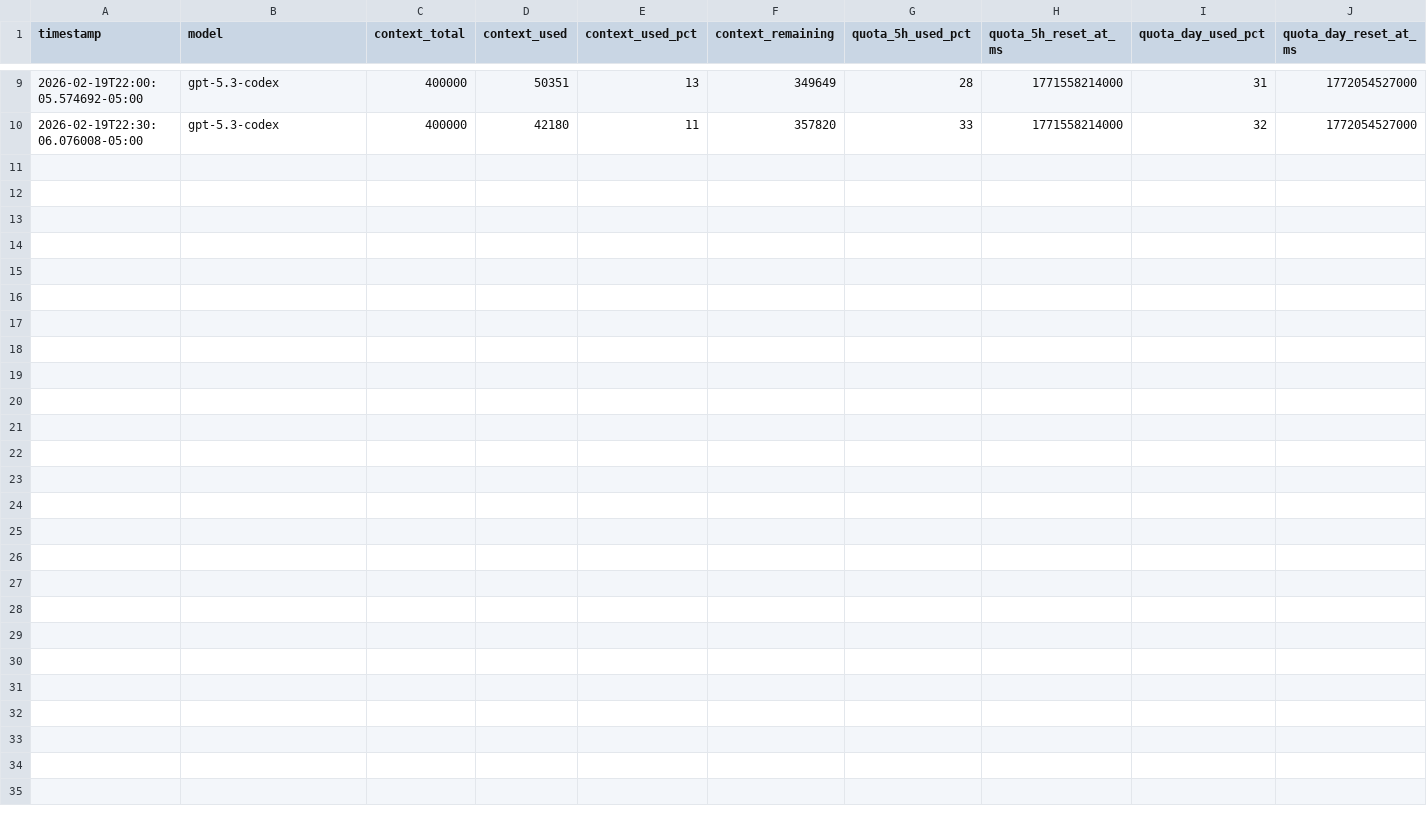
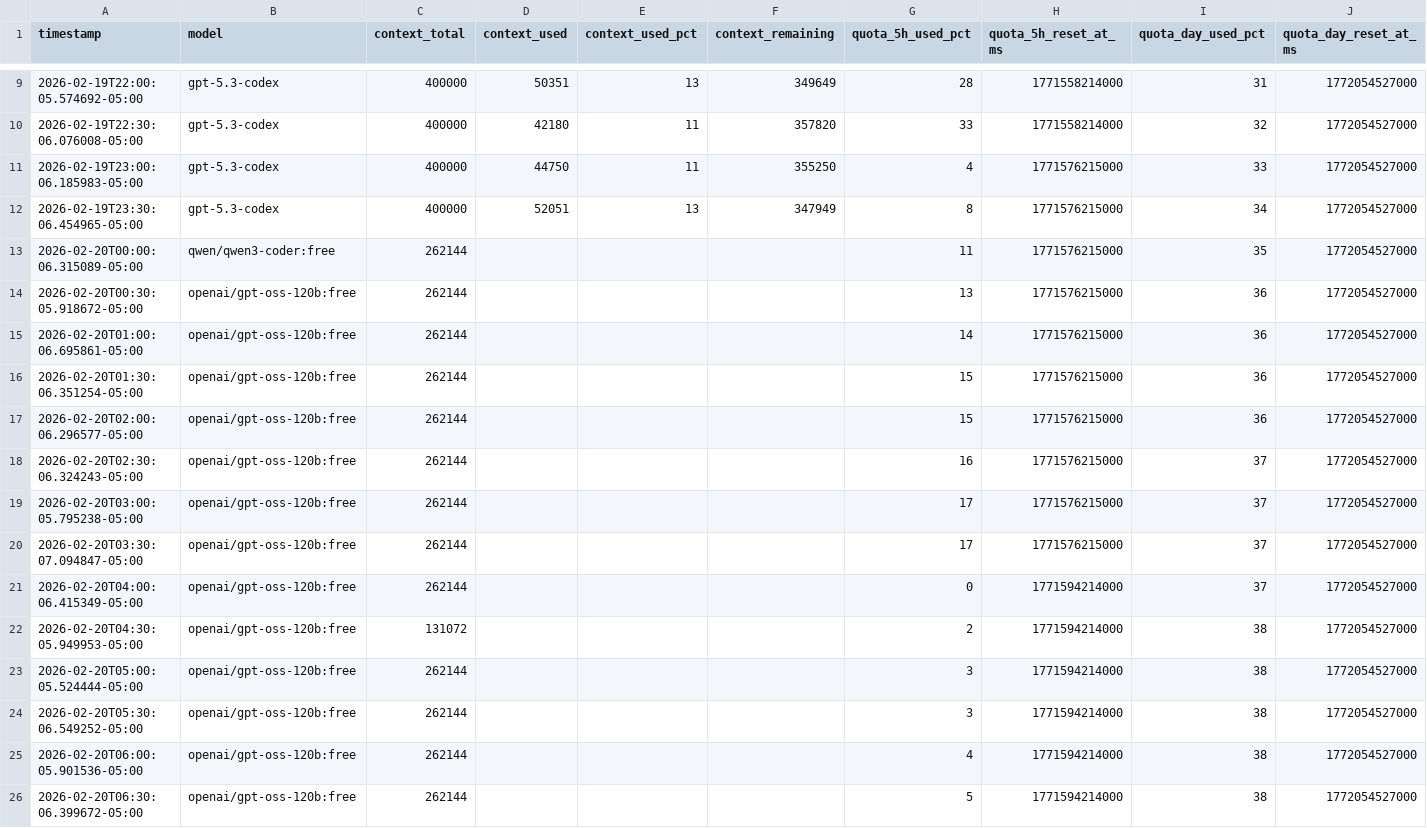
Before and after one commit to sneakyfree/kit-0c6-soul, a CSV file: usage/usage-log.csv, drawn as a sheet; only a part is shown, gaps mark what is left out; the diff names each change by its address in the sheet, - before the commit and + after, or states it on an @@ line.

```diff
--- a/usage/usage-log.csv
+++ b/usage/usage-log.csv
+row 11: 2026-02-19T23:00:06.185983-05:00 | gpt-5.3-codex | 400000 | 44750 | 11 | 355250 | 4 | 1771576215000 | 33 | 1772054527000
+row 12: 2026-02-19T23:30:06.454965-05:00 | gpt-5.3-codex | 400000 | 52051 | 13 | 347949 | 8 | 1771576215000 | 34 | 1772054527000
+row 13: 2026-02-20T00:00:06.315089-05:00 | qwen/qwen3-coder:free | 262144 |  |  |  | 11 | 1771576215000 | 35 | 1772054527000
+row 14: 2026-02-20T00:30:05.918672-05:00 | openai/gpt-oss-120b:free | 262144 |  |  |  | 13 | 1771576215000 | 36 | 1772054527000
+row 15: 2026-02-20T01:00:06.695861-05:00 | openai/gpt-oss-120b:free | 262144 |  |  |  | 14 | 1771576215000 | 36 | 1772054527000
+row 16: 2026-02-20T01:30:06.351254-05:00 | openai/gpt-oss-120b:free | 262144 |  |  |  | 15 | 1771576215000 | 36 | 1772054527000
+row 17: 2026-02-20T02:00:06.296577-05:00 | openai/gpt-oss-120b:free | 262144 |  |  |  | 15 | 1771576215000 | 36 | 1772054527000
+row 18: 2026-02-20T02:30:06.324243-05:00 | openai/gpt-oss-120b:free | 262144 |  |  |  | 16 | 1771576215000 | 37 | 1772054527000
+row 19: 2026-02-20T03:00:05.795238-05:00 | openai/gpt-oss-120b:free | 262144 |  |  |  | 17 | 1771576215000 | 37 | 1772054527000
+row 20: 2026-02-20T03:30:07.094847-05:00 | openai/gpt-oss-120b:free | 262144 |  |  |  | 17 | 1771576215000 | 37 | 1772054527000
+row 21: 2026-02-20T04:00:06.415349-05:00 | openai/gpt-oss-120b:free | 262144 |  |  |  | 0 | 1771594214000 | 37 | 1772054527000
+row 22: 2026-02-20T04:30:05.949953-05:00 | openai/gpt-oss-120b:free | 131072 |  |  |  | 2 | 1771594214000 | 38 | 1772054527000
+row 23: 2026-02-20T05:00:05.524444-05:00 | openai/gpt-oss-120b:free | 262144 |  |  |  | 3 | 1771594214000 | 38 | 1772054527000
+row 24: 2026-02-20T05:30:06.549252-05:00 | openai/gpt-oss-120b:free | 262144 |  |  |  | 3 | 1771594214000 | 38 | 1772054527000
+row 25: 2026-02-20T06:00:05.901536-05:00 | openai/gpt-oss-120b:free | 262144 |  |  |  | 4 | 1771594214000 | 38 | 1772054527000
+row 26: 2026-02-20T06:30:06.399672-05:00 | openai/gpt-oss-120b:free | 262144 |  |  |  | 5 | 1771594214000 | 38 | 1772054527000
```
Also changed, not shown: 6 other files.
